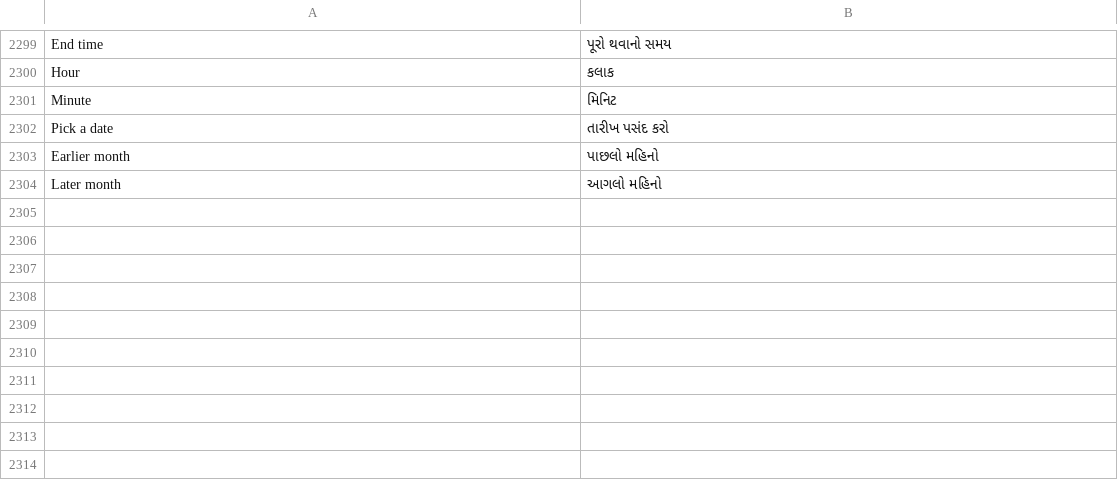
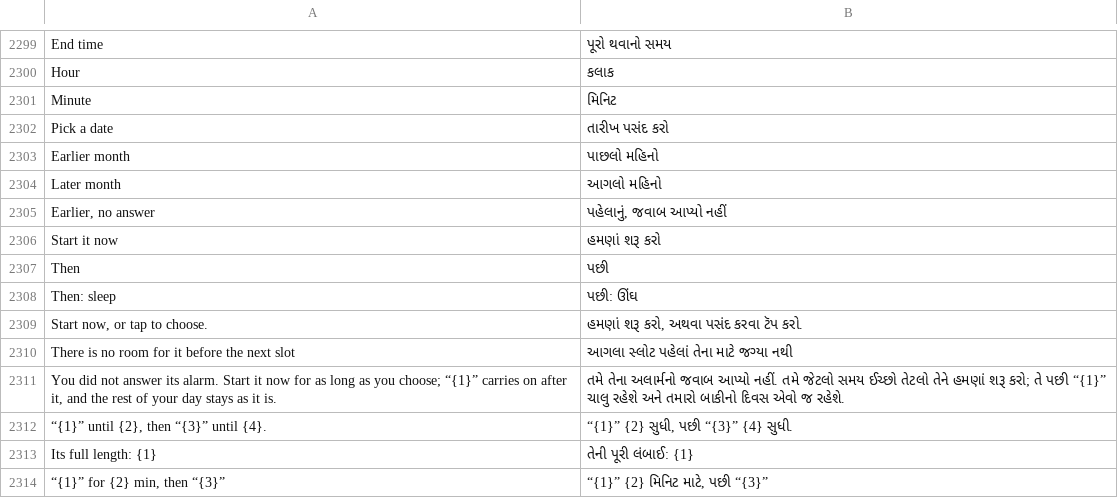
Before and after one commit to codeavirata/Dinacharya-Launcher, a TSV file: app/src/main/assets/lang/gu.tsv, drawn as a sheet; only a part is shown, gaps mark what is left out; the diff names each change by its address in the sheet, - before the commit and + after, or states it on an @@ line.

```diff
--- a/app/src/main/assets/lang/gu.tsv
+++ b/app/src/main/assets/lang/gu.tsv
+row 2305: Earlier, no answer | પહેલાનું, જવાબ આપ્યો નહીં
+row 2306: Start it now | હમણાં શરૂ કરો
+row 2307: Then | પછી
+row 2308: Then: sleep | પછી: ઊંઘ
+row 2309: Start now, or tap to choose. | હમણાં શરૂ કરો, અથવા પસંદ કરવા ટૅપ કરો.
+row 2310: There is no room for it before the next slot | આગલા સ્લોટ પહેલાં તેના માટે જગ્યા નથી
+row 2311: You did not answer its alarm. Start it now for as long as you choose; “{1}” carries on after it, and the rest of your day stays as it is. | તમે તેના અલાર્મનો જવાબ આપ્યો નહીં. તમે જેટલો સમય ઈચ્છો તેટલો તેને હમણાં શરૂ કરો; તે પછી “{1}” ચાલુ રહેશે અને તમારો બાકીનો દિવસ એવો જ રહેશે.
+row 2312: “{1}” until {2}, then “{3}” until {4}. | “{1}” {2} સુધી, પછી “{3}” {4} સુધી.
+row 2313: Its full length: {1} | તેની પૂરી લંબાઈ: {1}
+row 2314: “{1}” for {2} min, then “{3}” | “{1}” {2} મિનિટ માટે, પછી “{3}”
```
Also changed, not shown: app/src/main/assets/lang/bn.tsv, app/src/main/assets/lang/hi.tsv, 11 other files.
